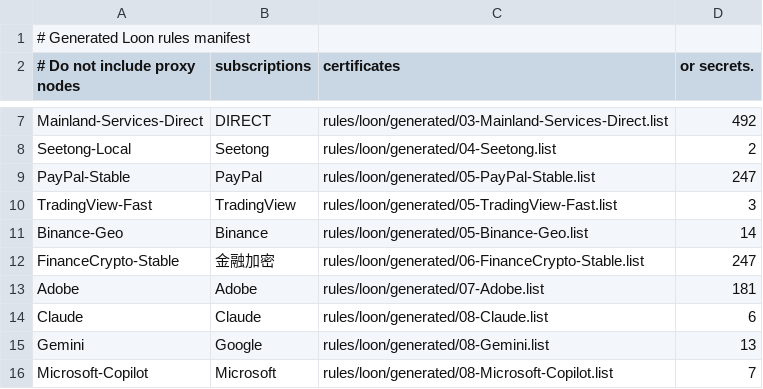
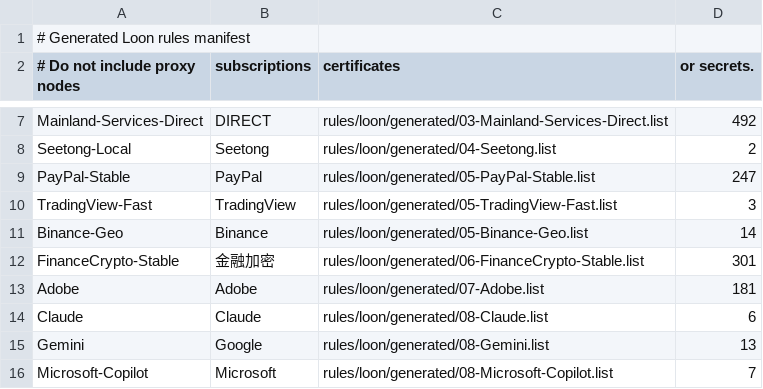
Before and after one commit to Zhengzhongjie/loon-rules-personal, a CSV file: rules/loon/generated/MANIFEST.csv, drawn as a sheet; only a part is shown, gaps mark what is left out.

Commit message:
feat(rules): expand crypto DEX and tool coverage

```diff
--- a/rules/loon/generated/MANIFEST.csv
+++ b/rules/loon/generated/MANIFEST.csv
@@ -11,3 +11,3 @@ TradingView-Fast,TradingView,rules/loon/generated/05-TradingView-Fast.list,3
 Binance-Geo,Binance,rules/loon/generated/05-Binance-Geo.list,14
-FinanceCrypto-Stable,金融加密,rules/loon/generated/06-FinanceCrypto-Stable.list,247
+FinanceCrypto-Stable,金融加密,rules/loon/generated/06-FinanceCrypto-Stable.list,301
 Adobe,Adobe,rules/loon/generated/07-Adobe.list,181
```
Also changed, not shown: rules/shadowrocket/generated/MANIFEST.csv, rules/surge/generated/MANIFEST.csv, 5 other files.
